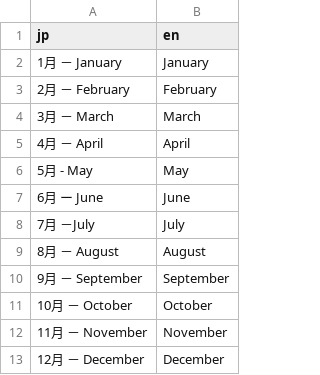
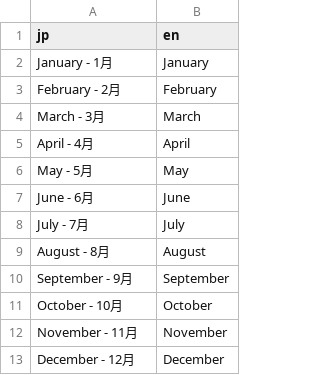
Before and after one commit to Phennylalanine/Typing-Challenge-Months, a CSV file: questions.csv, drawn as a sheet.

Commit message:
Update questions.csv

```diff
--- a/questions.csv
+++ b/questions.csv
@@ -1,13 +1,13 @@
 jp,en
-1月　－　January,January
-2月　－　February,February
-3月　－　March,March
-4月　－　April,April
-5月　‐　May,May
-6月　ー　June,June
-7月　－July,July
-8月　－　August,August
-9月　－　September,September
-10月　－　October,October
-11月　－　November,November
-12月　－　December,December
+January - 1月,January
+February - 2月,February
+March - 3月,March
+April - 4月,April
+May - 5月,May
+June - 6月,June
+July - 7月,July
+August - 8月,August
+September - 9月,September
+October - 10月,October
+November - 11月,November
+December - 12月,December
```
